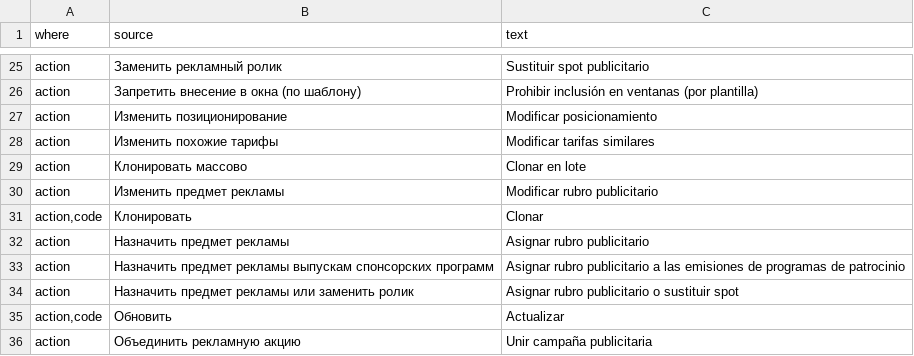
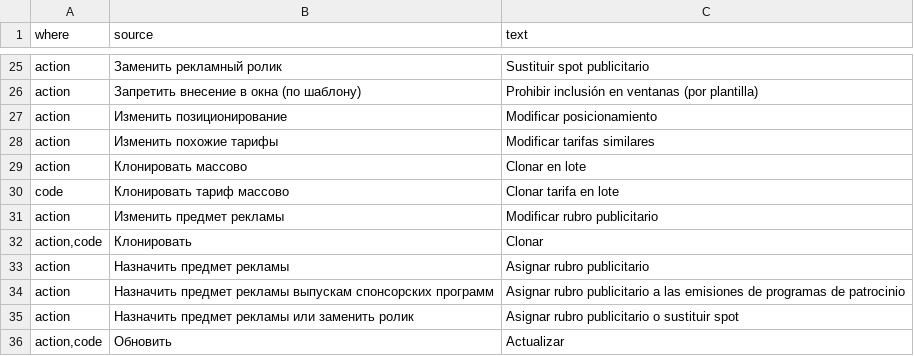
Before and after one commit to MikeFog/qd2, a TSV file: ArtvisDB/Scripts/i18n/es.tsv, drawn as a sheet; only a part is shown, gaps mark what is left out; the shorter side is filled out with more unchanged rows; the diff names each change by its address in the sheet, - before the commit and + after, or states it on an @@ line.

```diff
--- a/ArtvisDB/Scripts/i18n/es.tsv
+++ b/ArtvisDB/Scripts/i18n/es.tsv
+row 30: code | Клонировать тариф массово | Clonar tarifa en lote
```
Also changed, not shown: 2 other files.
